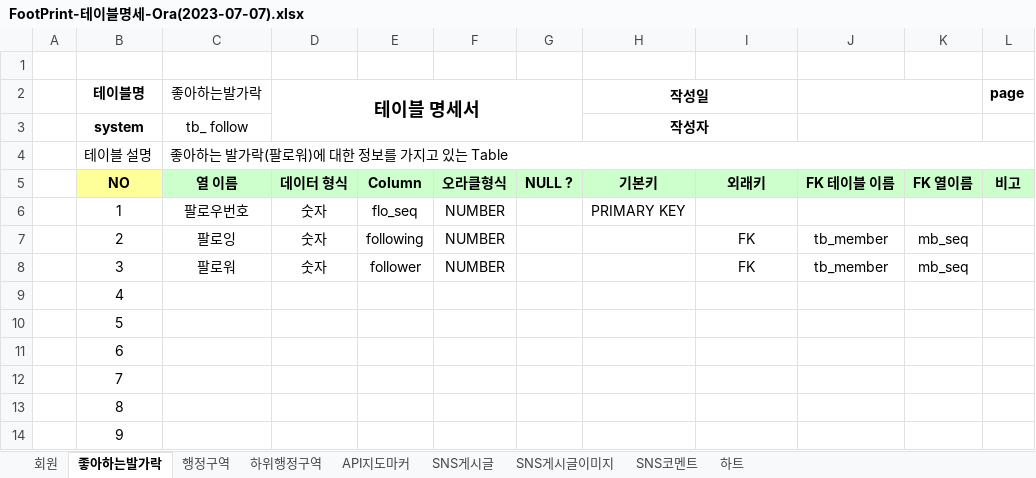
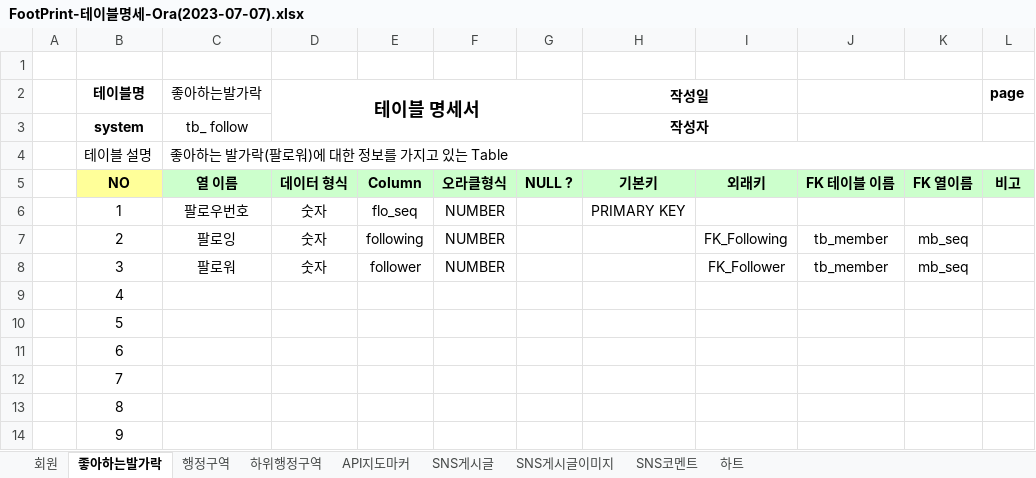
Before and after one commit to super-step/BigFootPrint, an Excel workbook: document/FootPrint-테이블명세-Ora(2023-07-07).xlsx, sheet 좋아하는발가락, drawn as a sheet; only a part is shown; values as stored, in another font and other column widths than the file's, no borders; the diff names each change by its address in the sheet, - before the commit and + after, or states it on an @@ line.

```diff
--- a/document/FootPrint-테이블명세-Ora(2023-07-07).xlsx (sheet 좋아하는발가락)
+++ b/document/FootPrint-테이블명세-Ora(2023-07-07).xlsx (sheet 좋아하는발가락)
-I7: FK
+I7: FK_Following
-I8: FK
+I8: FK_Follower
```
Also changed, not shown: sheet 하트, sheet SNS코멘트, sheet SNS게시글이미지, sheet SNS게시글, sheet API지도마커, sheet 하위행정구역, 1 more sheet.
